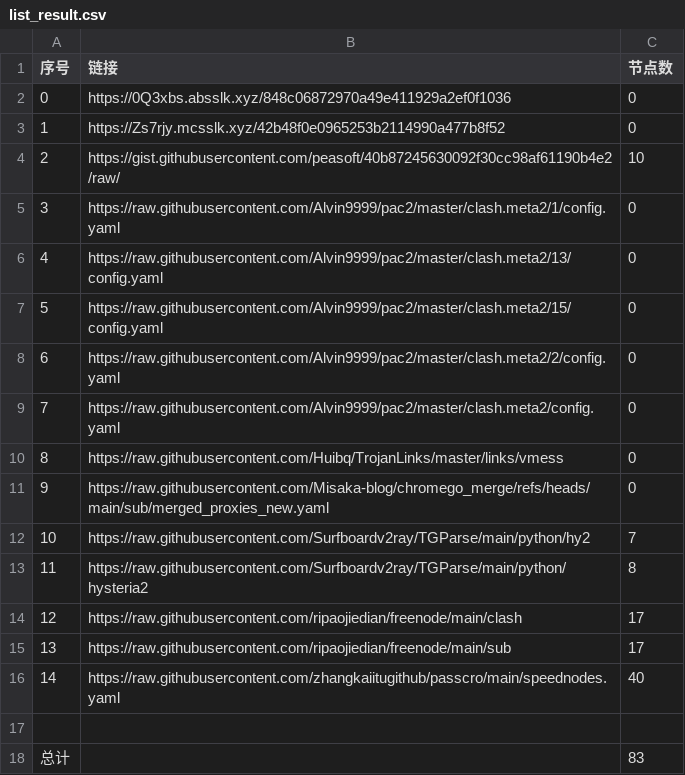
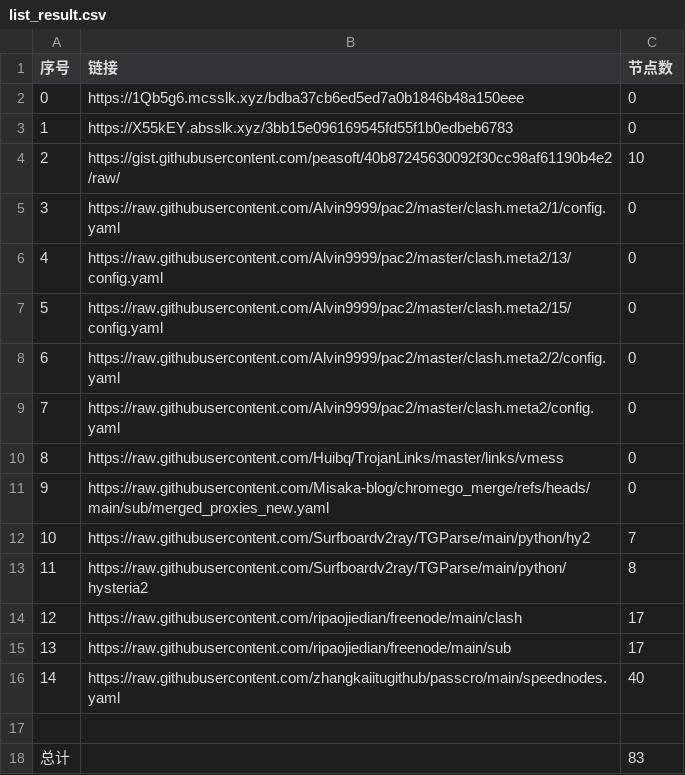
Before and after one commit to this-ooo/nmw, a CSV file: list_result.csv, drawn as a sheet.

```diff
--- a/list_result.csv
+++ b/list_result.csv
@@ -1,4 +1,4 @@
 序号,链接,节点数
-0,https://0Q3xbs.absslk.xyz/848c06872970a49e411929a2ef0f1036,0
-1,https://Zs7rjy.mcsslk.xyz/42b48f0e0965253b2114990a477b8f52,0
+0,https://1Qb5g6.mcsslk.xyz/bdba37cb6ed5ed7a0b1846b48a150eee,0
+1,https://X55kEY.absslk.xyz/3bb15e096169545fd55f1b0edbeb6783,0
 2,https://gist.githubusercontent.com/peasoft/40b87245630092f30cc98af61190b4e2/raw/,10
```
Also changed, not shown: 3 other files.
